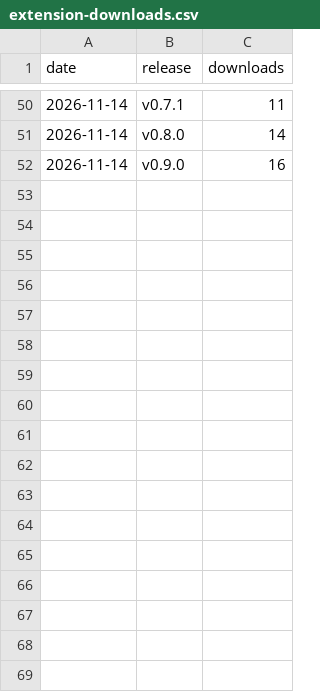
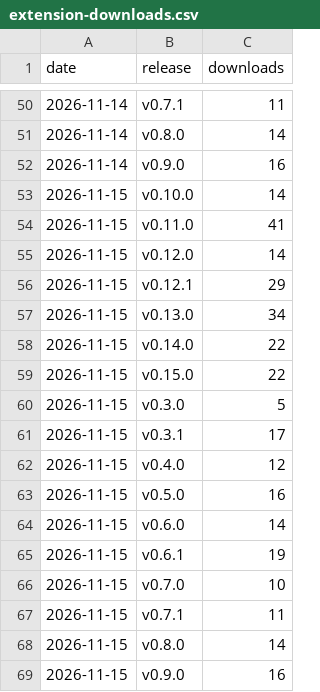
Before and after one commit to andredelgado/continente-mcp, a CSV file: extension-downloads.csv, drawn as a sheet; only a part is shown, gaps mark what is left out.

```diff
--- a/extension-downloads.csv
+++ b/extension-downloads.csv
@@ -52 +52,18 @@ date,release,downloads
 2026-11-14,v0.9.0,16
+2026-11-15,v0.10.0,14
+2026-11-15,v0.11.0,41
+2026-11-15,v0.12.0,14
+2026-11-15,v0.12.1,29
+2026-11-15,v0.13.0,34
+2026-11-15,v0.14.0,22
+2026-11-15,v0.15.0,22
+2026-11-15,v0.3.0,5
+2026-11-15,v0.3.1,17
+2026-11-15,v0.4.0,12
+2026-11-15,v0.5.0,16
+2026-11-15,v0.6.0,14
+2026-11-15,v0.6.1,19
+2026-11-15,v0.7.0,10
+2026-11-15,v0.7.1,11
+2026-11-15,v0.8.0,14
+2026-11-15,v0.9.0,16
```
Also changed, not shown: github-traffic.csv, npm-downloads.csv, 2 other files.
